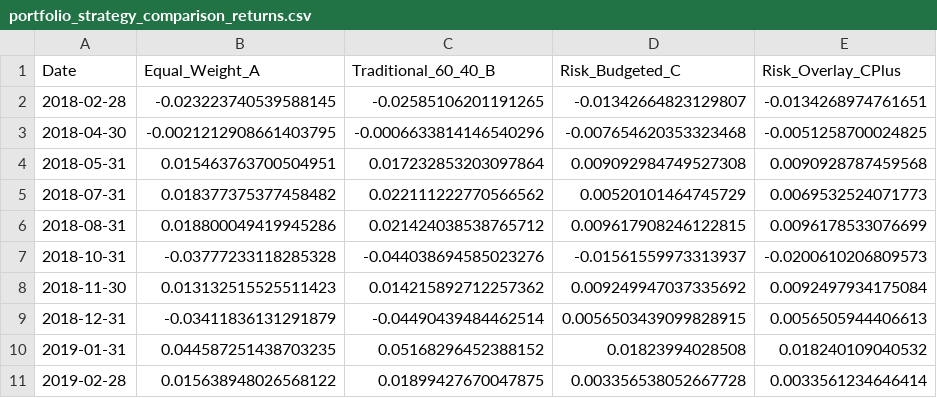
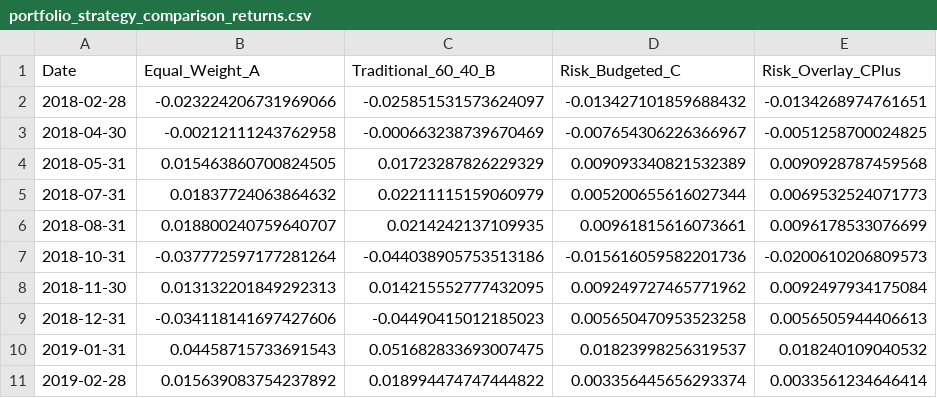
Before and after one commit to manjeet-kathuria/portfolio-construction-lab, a CSV file: outputs/portfolio_strategy_comparison_returns.csv, drawn as a sheet; only a part is shown; the diff covers the shown part only.

Commit message:
Update portfolio_strategy_comparison_returns.csv

```diff
--- a/outputs/portfolio_strategy_comparison_returns.csv
+++ b/outputs/portfolio_strategy_comparison_returns.csv
@@ -1,11 +1,11 @@
 Date,Equal_Weight_A,Traditional_60_40_B,Risk_Budgeted_C,Risk_Overlay_CPlus
-2018-02-28,-0.023223740539588145,-0.02585106201191265,-0.01342664823129807,-0.0134268974761651
-2018-04-30,-0.0021212908661403795,-0.0006633814146540296,-0.007654620353323468,-0.0051258700024825
-2018-05-31,0.015463763700504951,0.017232853203097864,0.009092984749527308,0.0090928787459568
-2018-07-31,0.018377375377458482,0.022111222770566562,0.00520101464745729,0.0069532524071773
-2018-08-31,0.018800049419945286,0.021424038538765712,0.009617908246122815,0.0096178533076699
-2018-10-31,-0.03777233118285328,-0.044038694585023276,-0.01561559973313937,-0.0200610206809573
-2018-11-30,0.013132515525511423,0.014215892712257362,0.009249947037335692,0.0092497934175084
-2018-12-31,-0.03411836131291879,-0.04490439484462514,0.0056503439099828915,0.0056505944406613
-2019-01-31,0.044587251438703235,0.05168296452388152,0.01823994028508,0.018240109040532
-2019-02-28,0.015638948026568122,0.01899427670047875,0.003356538052667728,0.0033561234646414
+2018-02-28,-0.023224206731969066,-0.025851531573624097,-0.013427101859688432,-0.0134268974761651
+2018-04-30,-0.00212111243762958,-0.000663238739670469,-0.007654306226366967,-0.0051258700024825
+2018-05-31,0.015463860700824505,0.01723287826229329,0.009093340821532389,0.0090928787459568
+2018-07-31,0.01837724063864632,0.02211115159060979,0.005200655616027344,0.0069532524071773
+2018-08-31,0.018800240759640707,0.0214242137109935,0.00961815616073661,0.0096178533076699
+2018-10-31,-0.037772597177281264,-0.044038905753513186,-0.015616059582201736,-0.0200610206809573
+2018-11-30,0.013132201849292313,0.014215552777432095,0.009249727465771962,0.0092497934175084
+2018-12-31,-0.034118141697427606,-0.04490415012185023,0.005650470953523258,0.0056505944406613
+2019-01-31,0.04458715733691543,0.051682833693007475,0.01823998256319537,0.018240109040532
+2019-02-28,0.015639083754237892,0.018994474747444822,0.003356445656293374,0.0033561234646414
```
Also changed, not shown: 168 edited cells elsewhere in this file.
